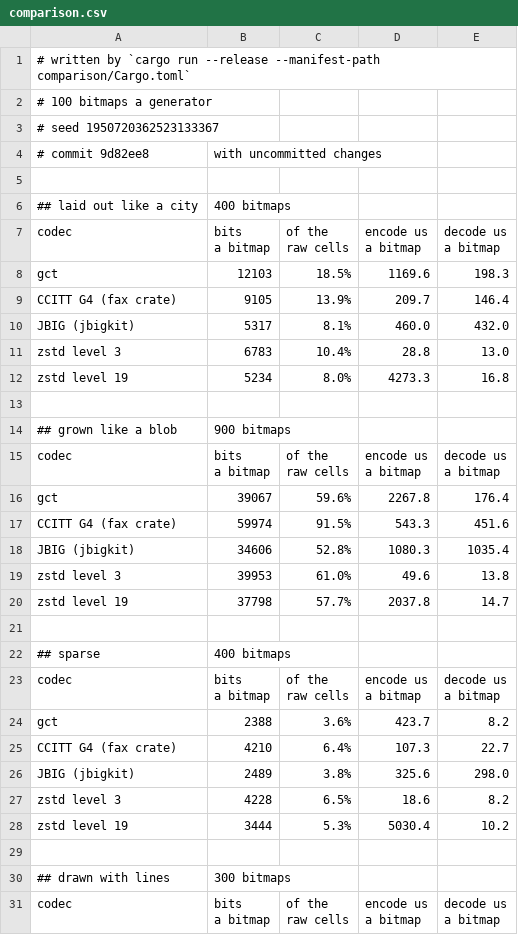
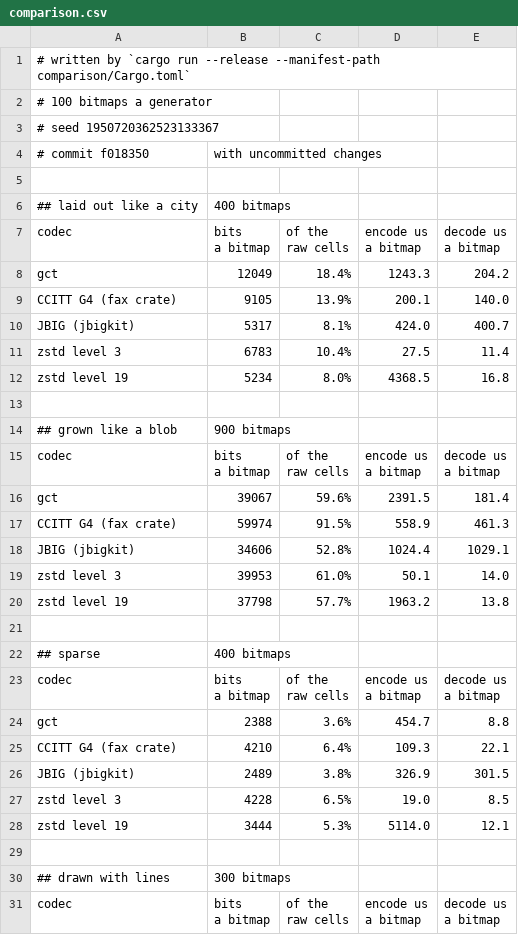
Before and after one commit to ErrorDAR32/bitmap-compression-experiments, a CSV file: measurements/comparison.csv, drawn as a sheet; only a part is shown; the diff covers the shown part only.

```diff
--- a/measurements/comparison.csv
+++ b/measurements/comparison.csv
@@ -3,3 +3,3 @@
 # seed 1950720362523133367
-# commit 9d82ee8, with uncommitted changes
+# commit f018350, with uncommitted changes
 
@@ -11,7 +11,7 @@ a bitmap","decode us
 a bitmap"
-gct,12103,18.5%,1169.6,198.3
-CCITT G4 (fax crate),9105,13.9%,209.7,146.4
-JBIG (jbigkit),5317,8.1%,460.0,432.0
-zstd level 3,6783,10.4%,28.8,13.0
-zstd level 19,5234,8.0%,4273.3,16.8
+gct,12049,18.4%,1243.3,204.2
+CCITT G4 (fax crate),9105,13.9%,200.1,140.0
+JBIG (jbigkit),5317,8.1%,424.0,400.7
+zstd level 3,6783,10.4%,27.5,11.4
+zstd level 19,5234,8.0%,4368.5,16.8
 
@@ -23,7 +23,7 @@ a bitmap","decode us
 a bitmap"
-gct,39067,59.6%,2267.8,176.4
-CCITT G4 (fax crate),59974,91.5%,543.3,451.6
-JBIG (jbigkit),34606,52.8%,1080.3,1035.4
-zstd level 3,39953,61.0%,49.6,13.8
-zstd level 19,37798,57.7%,2037.8,14.7
+gct,39067,59.6%,2391.5,181.4
+CCITT G4 (fax crate),59974,91.5%,558.9,461.3
+JBIG (jbigkit),34606,52.8%,1024.4,1029.1
+zstd level 3,39953,61.0%,50.1,14.0
+zstd level 19,37798,57.7%,1963.2,13.8
 
@@ -35,7 +35,7 @@ a bitmap","decode us
 a bitmap"
-gct,2388,3.6%,423.7,8.2
-CCITT G4 (fax crate),4210,6.4%,107.3,22.7
-JBIG (jbigkit),2489,3.8%,325.6,298.0
-zstd level 3,4228,6.5%,18.6,8.2
-zstd level 19,3444,5.3%,5030.4,10.2
+gct,2388,3.6%,454.7,8.8
+CCITT G4 (fax crate),4210,6.4%,109.3,22.1
+JBIG (jbigkit),2489,3.8%,326.9,301.5
+zstd level 3,4228,6.5%,19.0,8.5
+zstd level 19,3444,5.3%,5114.0,12.1
 
```
Also changed, not shown: 22 edited cells elsewhere in this file, measurements/above.csv, measurements/census.csv, 17 other files.
